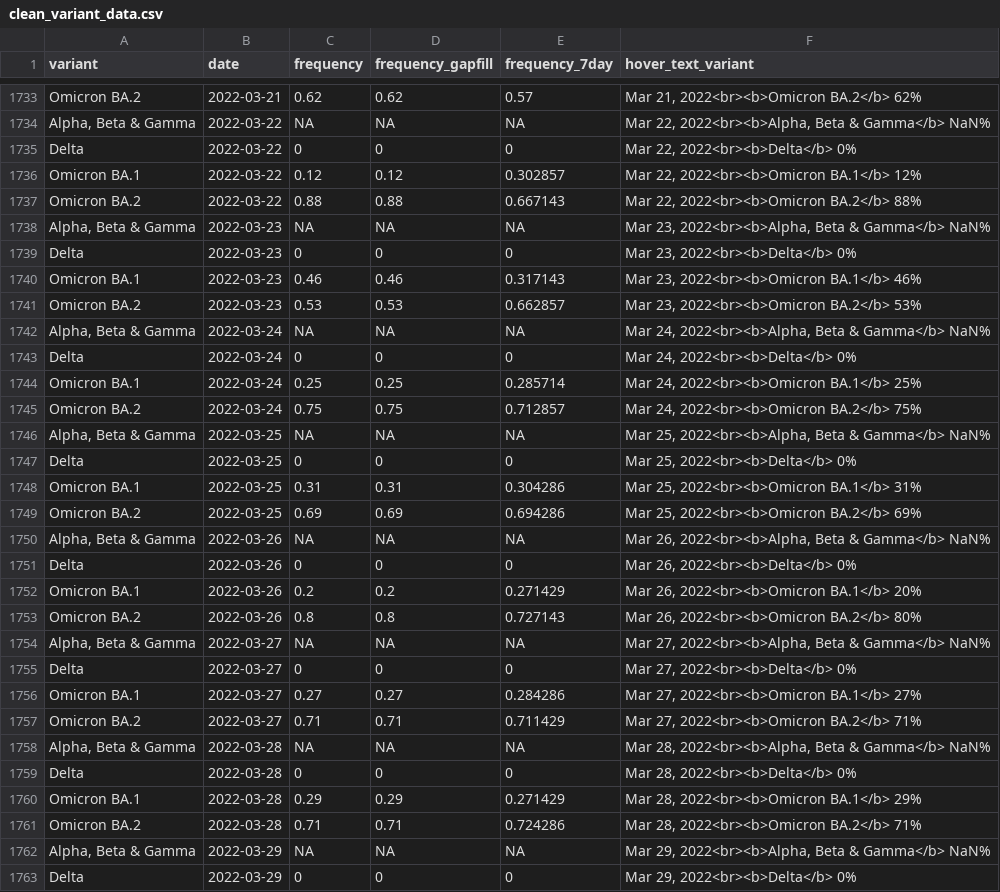
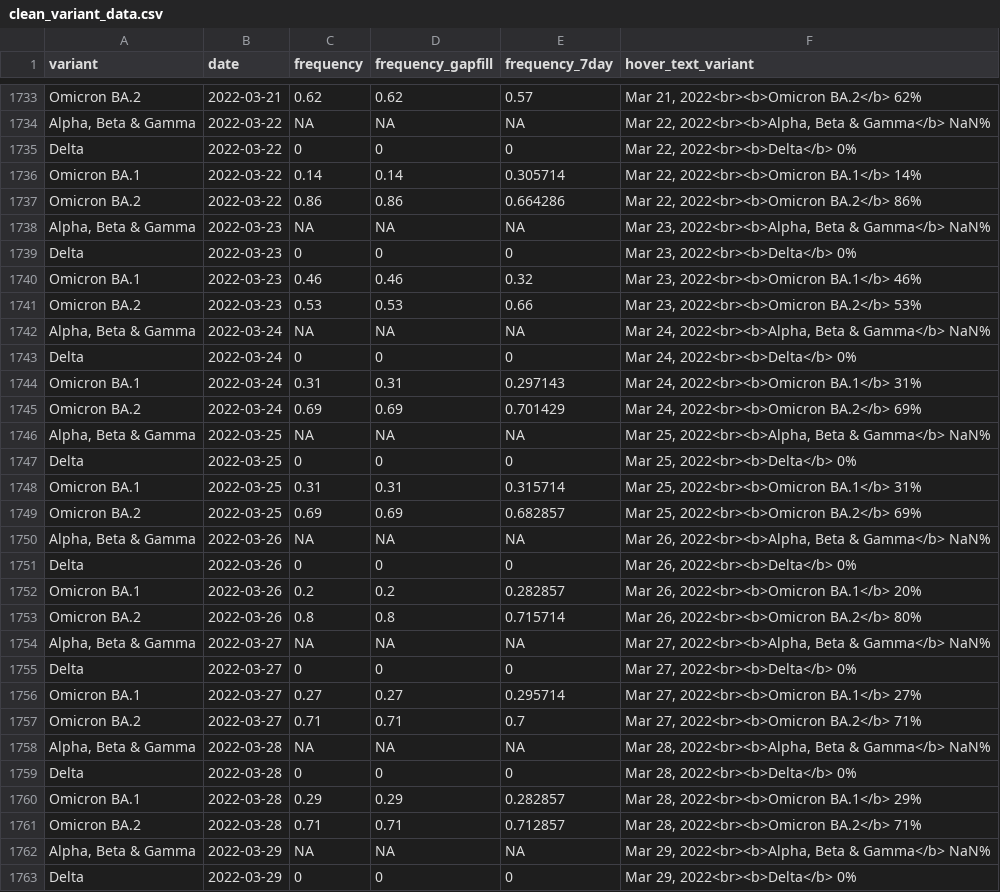
Before and after one commit to Metropolitan-Council/covid-poops, a CSV file: data/clean_variant_data.csv, drawn as a sheet; only a part is shown, gaps mark what is left out; the diff covers the shown part only.

```diff
--- a/data/clean_variant_data.csv
+++ b/data/clean_variant_data.csv
@@ -1735,28 +1735,28 @@
 "Delta",2022-03-22,0,0,0,"Mar 22, 2022<br><b>Delta</b> 0%"
-"Omicron BA.1",2022-03-22,0.12,0.12,0.302857,"Mar 22, 2022<br><b>Omicron BA.1</b> 12%"
-"Omicron BA.2",2022-03-22,0.88,0.88,0.667143,"Mar 22, 2022<br><b>Omicron BA.2</b> 88%"
+"Omicron BA.1",2022-03-22,0.14,0.14,0.305714,"Mar 22, 2022<br><b>Omicron BA.1</b> 14%"
+"Omicron BA.2",2022-03-22,0.86,0.86,0.664286,"Mar 22, 2022<br><b>Omicron BA.2</b> 86%"
 "Alpha, Beta & Gamma",2022-03-23,NA,NA,NA,"Mar 23, 2022<br><b>Alpha, Beta & Gamma</b> NaN%"
 "Delta",2022-03-23,0,0,0,"Mar 23, 2022<br><b>Delta</b> 0%"
-"Omicron BA.1",2022-03-23,0.46,0.46,0.317143,"Mar 23, 2022<br><b>Omicron BA.1</b> 46%"
-"Omicron BA.2",2022-03-23,0.53,0.53,0.662857,"Mar 23, 2022<br><b>Omicron BA.2</b> 53%"
+"Omicron BA.1",2022-03-23,0.46,0.46,0.32,"Mar 23, 2022<br><b>Omicron BA.1</b> 46%"
+"Omicron BA.2",2022-03-23,0.53,0.53,0.66,"Mar 23, 2022<br><b>Omicron BA.2</b> 53%"
 "Alpha, Beta & Gamma",2022-03-24,NA,NA,NA,"Mar 24, 2022<br><b>Alpha, Beta & Gamma</b> NaN%"
 "Delta",2022-03-24,0,0,0,"Mar 24, 2022<br><b>Delta</b> 0%"
-"Omicron BA.1",2022-03-24,0.25,0.25,0.285714,"Mar 24, 2022<br><b>Omicron BA.1</b> 25%"
-"Omicron BA.2",2022-03-24,0.75,0.75,0.712857,"Mar 24, 2022<br><b>Omicron BA.2</b> 75%"
+"Omicron BA.1",2022-03-24,0.31,0.31,0.297143,"Mar 24, 2022<br><b>Omicron BA.1</b> 31%"
+"Omicron BA.2",2022-03-24,0.69,0.69,0.701429,"Mar 24, 2022<br><b>Omicron BA.2</b> 69%"
 "Alpha, Beta & Gamma",2022-03-25,NA,NA,NA,"Mar 25, 2022<br><b>Alpha, Beta & Gamma</b> NaN%"
 "Delta",2022-03-25,0,0,0,"Mar 25, 2022<br><b>Delta</b> 0%"
-"Omicron BA.1",2022-03-25,0.31,0.31,0.304286,"Mar 25, 2022<br><b>Omicron BA.1</b> 31%"
-"Omicron BA.2",2022-03-25,0.69,0.69,0.694286,"Mar 25, 2022<br><b>Omicron BA.2</b> 69%"
+"Omicron BA.1",2022-03-25,0.31,0.31,0.315714,"Mar 25, 2022<br><b>Omicron BA.1</b> 31%"
+"Omicron BA.2",2022-03-25,0.69,0.69,0.682857,"Mar 25, 2022<br><b>Omicron BA.2</b> 69%"
 "Alpha, Beta & Gamma",2022-03-26,NA,NA,NA,"Mar 26, 2022<br><b>Alpha, Beta & Gamma</b> NaN%"
 "Delta",2022-03-26,0,0,0,"Mar 26, 2022<br><b>Delta</b> 0%"
-"Omicron BA.1",2022-03-26,0.2,0.2,0.271429,"Mar 26, 2022<br><b>Omicron BA.1</b> 20%"
-"Omicron BA.2",2022-03-26,0.8,0.8,0.727143,"Mar 26, 2022<br><b>Omicron BA.2</b> 80%"
+"Omicron BA.1",2022-03-26,0.2,0.2,0.282857,"Mar 26, 2022<br><b>Omicron BA.1</b> 20%"
+"Omicron BA.2",2022-03-26,0.8,0.8,0.715714,"Mar 26, 2022<br><b>Omicron BA.2</b> 80%"
 "Alpha, Beta & Gamma",2022-03-27,NA,NA,NA,"Mar 27, 2022<br><b>Alpha, Beta & Gamma</b> NaN%"
 "Delta",2022-03-27,0,0,0,"Mar 27, 2022<br><b>Delta</b> 0%"
-"Omicron BA.1",2022-03-27,0.27,0.27,0.284286,"Mar 27, 2022<br><b>Omicron BA.1</b> 27%"
-"Omicron BA.2",2022-03-27,0.71,0.71,0.711429,"Mar 27, 2022<br><b>Omicron BA.2</b> 71%"
+"Omicron BA.1",2022-03-27,0.27,0.27,0.295714,"Mar 27, 2022<br><b>Omicron BA.1</b> 27%"
+"Omicron BA.2",2022-03-27,0.71,0.71,0.7,"Mar 27, 2022<br><b>Omicron BA.2</b> 71%"
 "Alpha, Beta & Gamma",2022-03-28,NA,NA,NA,"Mar 28, 2022<br><b>Alpha, Beta & Gamma</b> NaN%"
 "Delta",2022-03-28,0,0,0,"Mar 28, 2022<br><b>Delta</b> 0%"
-"Omicron BA.1",2022-03-28,0.29,0.29,0.271429,"Mar 28, 2022<br><b>Omicron BA.1</b> 29%"
-"Omicron BA.2",2022-03-28,0.71,0.71,0.724286,"Mar 28, 2022<br><b>Omicron BA.2</b> 71%"
+"Omicron BA.1",2022-03-28,0.29,0.29,0.282857,"Mar 28, 2022<br><b>Omicron BA.1</b> 29%"
+"Omicron BA.2",2022-03-28,0.71,0.71,0.712857,"Mar 28, 2022<br><b>Omicron BA.2</b> 71%"
 "Alpha, Beta & Gamma",2022-03-29,NA,NA,NA,"Mar 29, 2022<br><b>Alpha, Beta & Gamma</b> NaN%"
```
Also changed, not shown: 28 added rows and 4 edited cells elsewhere in this file, data/clean_load_data.csv, data/copies_by_variant.csv, 17 other files.
